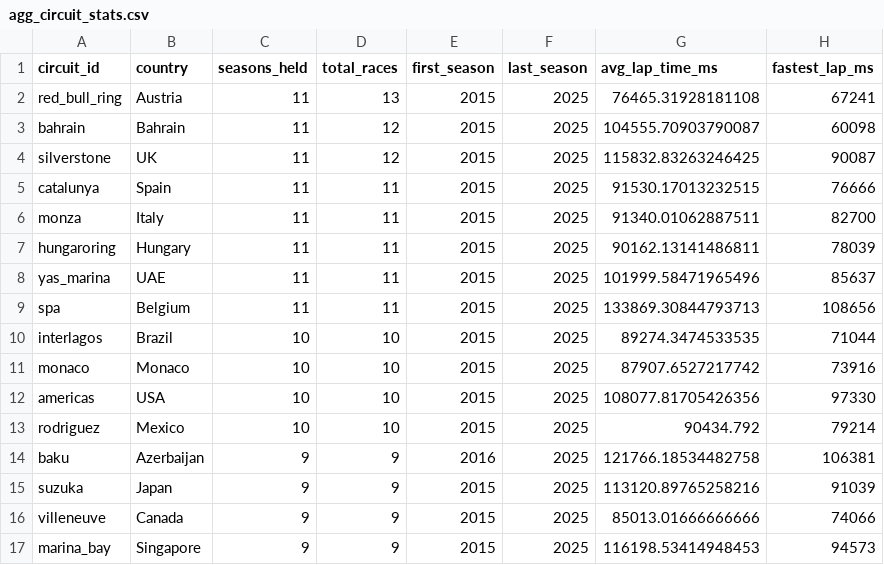
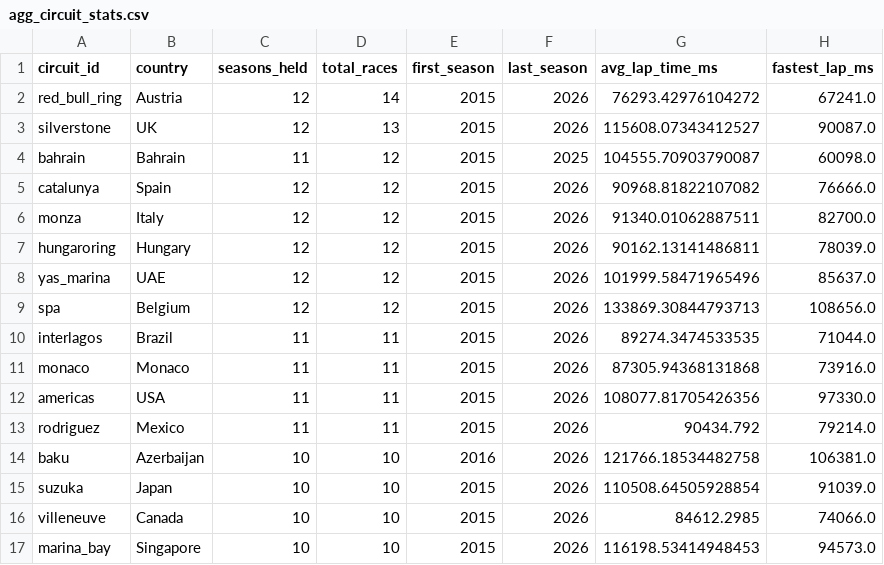
Before and after one commit to 3mrZain7agag/f1-data-engineering, a CSV file: exports/gold/agg_circuit_stats.csv, drawn as a sheet; only a part is shown; the diff covers the shown part only.

```diff
--- a/exports/gold/agg_circuit_stats.csv
+++ b/exports/gold/agg_circuit_stats.csv
@@ -1,17 +1,17 @@
 circuit_id,country,seasons_held,total_races,first_season,last_season,avg_lap_time_ms,fastest_lap_ms
-red_bull_ring,Austria,11,13,2015,2025,76465.31928181108,67241
-bahrain,Bahrain,11,12,2015,2025,104555.70903790087,60098
-silverstone,UK,11,12,2015,2025,115832.83263246425,90087
-catalunya,Spain,11,11,2015,2025,91530.17013232515,76666
-monza,Italy,11,11,2015,2025,91340.01062887511,82700
-hungaroring,Hungary,11,11,2015,2025,90162.13141486811,78039
-yas_marina,UAE,11,11,2015,2025,101999.58471965496,85637
-spa,Belgium,11,11,2015,2025,133869.30844793713,108656
-interlagos,Brazil,10,10,2015,2025,89274.3474533535,71044
-monaco,Monaco,10,10,2015,2025,87907.6527217742,73916
-americas,USA,10,10,2015,2025,108077.81705426356,97330
-rodriguez,Mexico,10,10,2015,2025,90434.792,79214
-baku,Azerbaijan,9,9,2016,2025,121766.18534482758,106381
-suzuka,Japan,9,9,2015,2025,113120.89765258216,91039
-villeneuve,Canada,9,9,2015,2025,85013.01666666666,74066
-marina_bay,Singapore,9,9,2015,2025,116198.53414948453,94573
+red_bull_ring,Austria,12,14,2015,2026,76293.42976104272,67241.0
+silverstone,UK,12,13,2015,2026,115608.07343412527,90087.0
+bahrain,Bahrain,11,12,2015,2025,104555.70903790087,60098.0
+catalunya,Spain,12,12,2015,2026,90968.81822107082,76666.0
+monza,Italy,12,12,2015,2026,91340.01062887511,82700.0
+hungaroring,Hungary,12,12,2015,2026,90162.13141486811,78039.0
+yas_marina,UAE,12,12,2015,2026,101999.58471965496,85637.0
+spa,Belgium,12,12,2015,2026,133869.30844793713,108656.0
+interlagos,Brazil,11,11,2015,2026,89274.3474533535,71044.0
+monaco,Monaco,11,11,2015,2026,87305.94368131868,73916.0
+americas,USA,11,11,2015,2026,108077.81705426356,97330.0
+rodriguez,Mexico,11,11,2015,2026,90434.792,79214.0
+baku,Azerbaijan,10,10,2016,2026,121766.18534482758,106381.0
+suzuka,Japan,10,10,2015,2026,110508.64505928854,91039.0
+villeneuve,Canada,10,10,2015,2026,84612.2985,74066.0
+marina_bay,Singapore,10,10,2015,2026,116198.53414948453,94573.0
```
Also changed, not shown: 6 added rows, 5 removed rows and 15 edited cells elsewhere in this file, exports/gold/agg_constructor_season_stats.csv, exports/gold/agg_driver_season_stats.csv, 7 other files.
